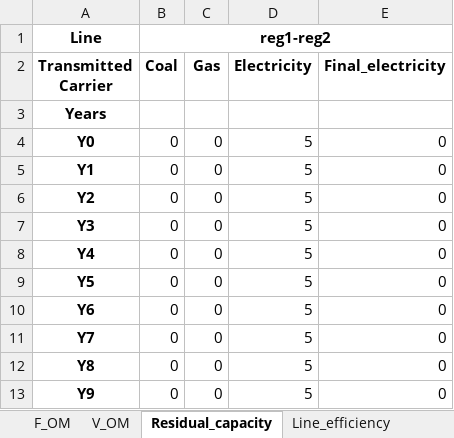
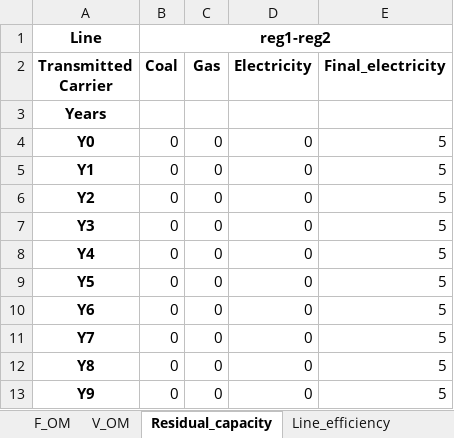
Before and after one commit to SESAM-Polimi/Hypatia-polimi, an Excel workbook: hypatia/examples/Neverland/parameters/parameters_connections.xlsx, sheet Residual_capacity, drawn as a sheet; values as stored, in another font and other column widths than the file's, no borders; the diff names each change by its address in the sheet, - before the commit and + after, or states it on an @@ line.

Commit message:
moved transmission from electricity to final electricity in neverland example

```diff
--- a/hypatia/examples/Neverland/parameters/parameters_connections.xlsx (sheet Residual_capacity)
+++ b/hypatia/examples/Neverland/parameters/parameters_connections.xlsx (sheet Residual_capacity)
-D4:D13 (Electricity): 5
+D4:D13 (Electricity): 0
-E4:E13 (Final_electricity): 0
+E4:E13 (Final_electricity): 5
```
Also changed, not shown: sheet Line_efficiency, sheet Line_length, sheet INV, sheet Line_lifetime, sheet Line_Economic_life, hypatia/examples/Neverland/config.xlsx.
